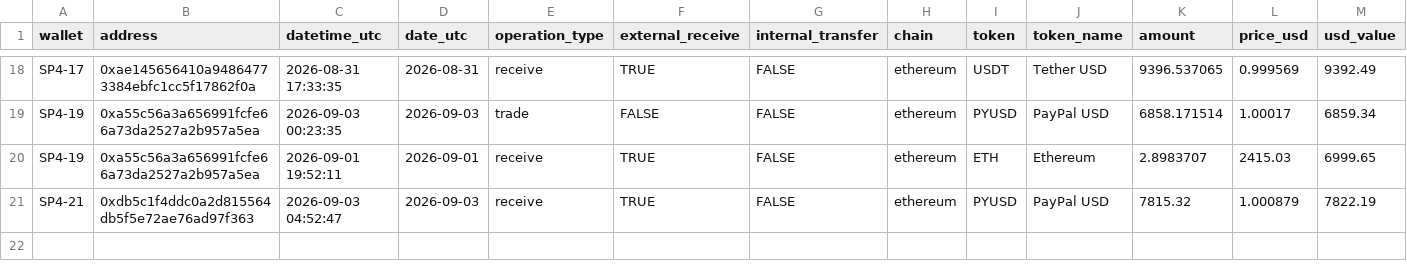
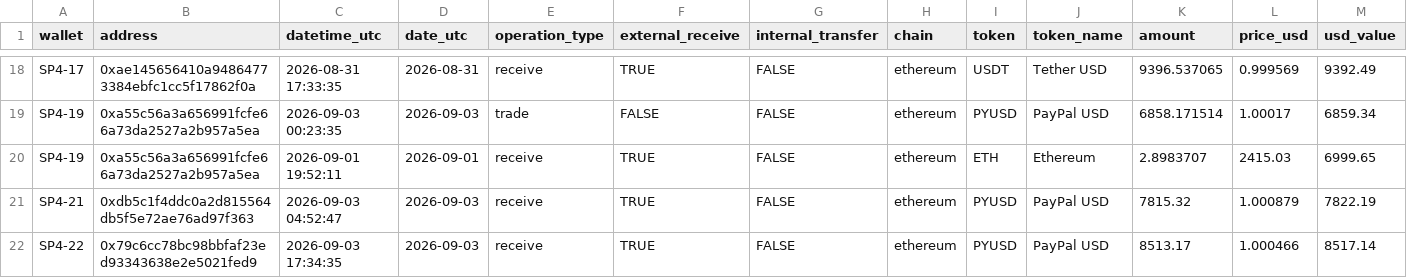
Before and after one commit to pmaster/CryptoAddressBalanceQuerier, a CSV file: batch/output/ucf42_inbounds.csv, drawn as a sheet; only a part is shown, gaps mark what is left out; rows hold the shown columns only; the diff names each change by its address in the sheet, - before the commit and + after, or states it on an @@ line.

```diff
--- a/batch/output/ucf42_inbounds.csv
+++ b/batch/output/ucf42_inbounds.csv
+row 22: SP4-22 | 0x79c6cc78bc98bbfaf23ed93343638e2e5021fed9 | 2026-09-03 17:34:35 | 2026-09-03 | receive | TRUE | FALSE | ethereum | PYUSD | PayPal USD | 8513.17 | 1.000466 | 8517.14
```
Also changed, not shown: batch/output/ucf42_balances.csv.
